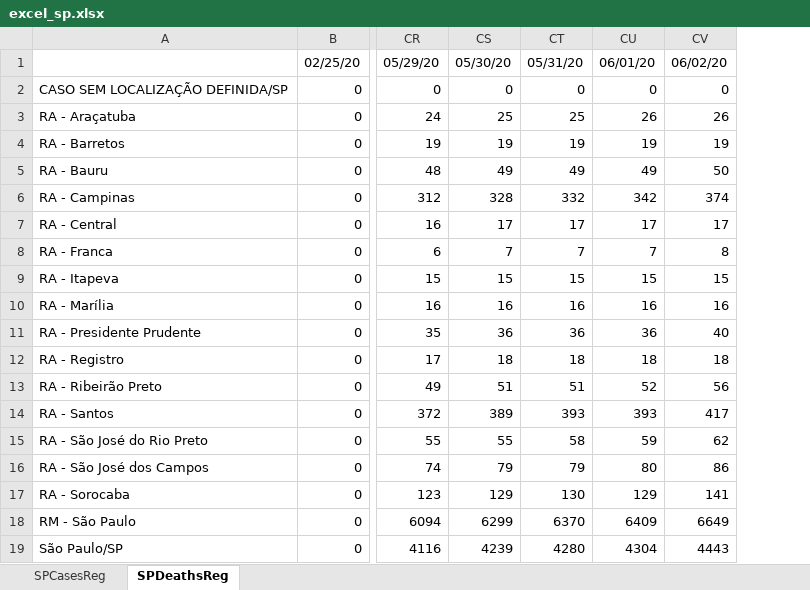
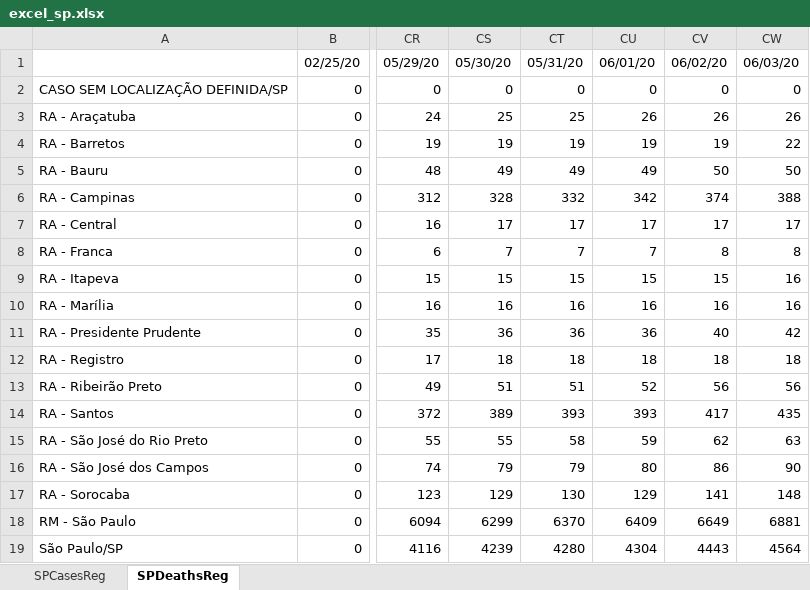
Before and after one commit to padulla/corona_dash, an Excel workbook: docs/excel_sp.xlsx, sheet SPDeathsReg, drawn as a sheet; only a part is shown, gaps mark what is left out; values as stored, in another font and other column widths than the file's, no borders; the diff names each change by its address in the sheet, - before the commit and + after, or states it on an @@ line.

```diff
--- a/docs/excel_sp.xlsx (sheet SPDeathsReg)
+++ b/docs/excel_sp.xlsx (sheet SPDeathsReg)
+column CW, rows 1-19: 06/03/20 | 0 | 26 | 22 | 50 | 388 | 17 | 8 | 16 | 16 | 42 | 18 | 56 | 435 | 63 | 90 | 148 | 6881 | 4564
```
Also changed, not shown: sheet SPCasesReg, docs/excel_base.xlsx, 3 other files.
